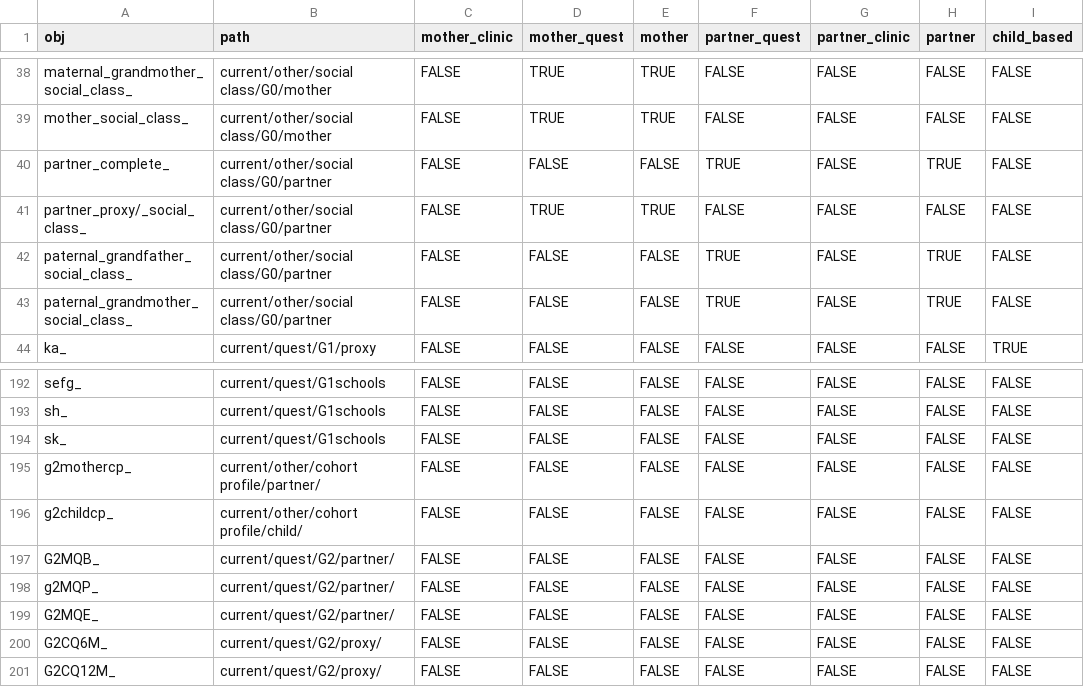
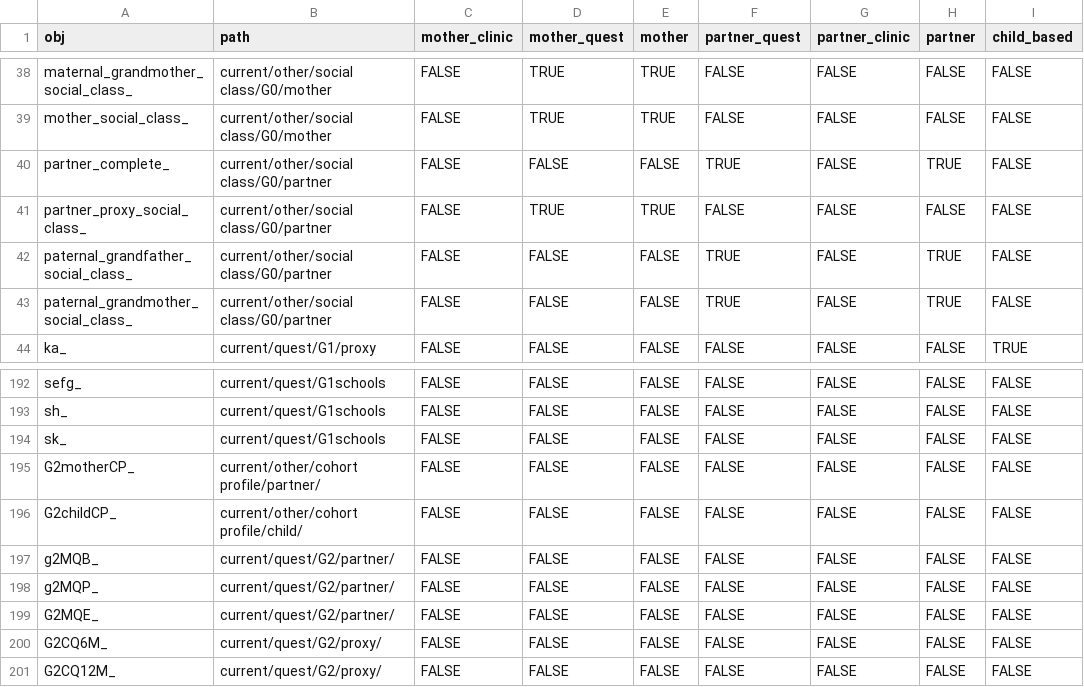
Before and after one commit to explodecomputer/alspac, a CSV file: data/sources.csv, drawn as a sheet; only a part is shown, gaps mark what is left out; the diff names each change by its address in the sheet, - before the commit and + after, or states it on an @@ line.

Commit message:
fix sources and version
+ fix partner proxy sources
+ final G2 cohort profile wocs added
+ bump Version: 0.48.5

```diff
--- a/data/sources.csv
+++ b/data/sources.csv
-A41 (obj): partner_proxy/_social_class_
+A41 (obj): partner_proxy_social_class_
-A195 (obj): g2mothercp_
+A195 (obj): G2motherCP_
-A196 (obj): g2childcp_
+A196 (obj): G2childCP_
-A197 (obj): G2MQB_
+A197 (obj): g2MQB_
```
Also changed, not shown: inst/data/extdata/sources.csv, 3 other files.
